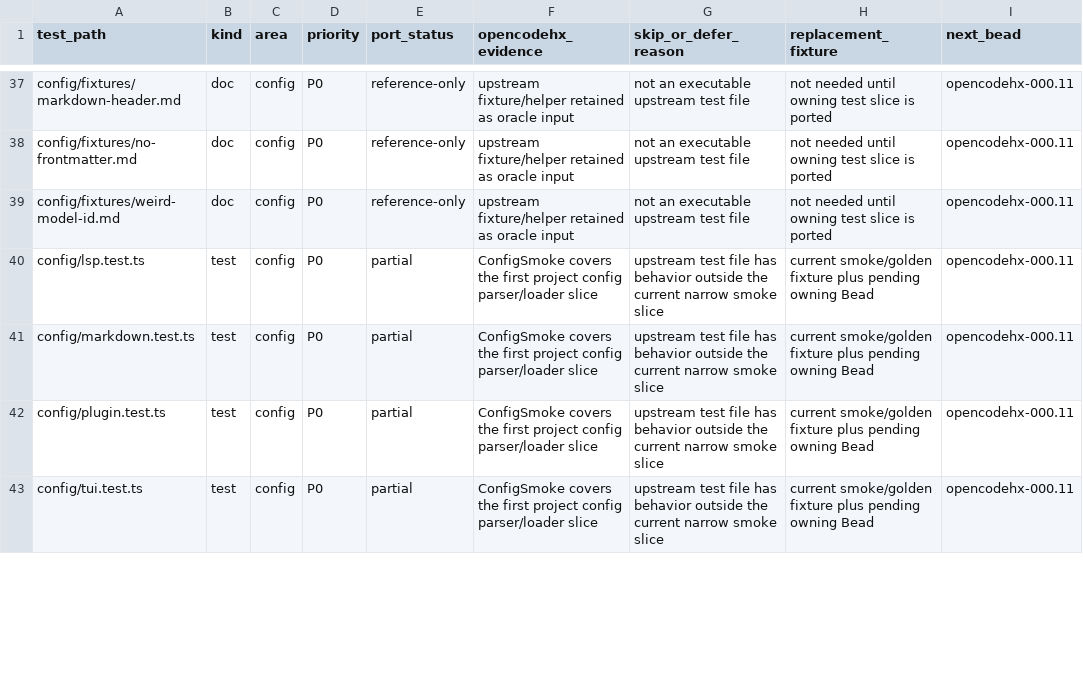
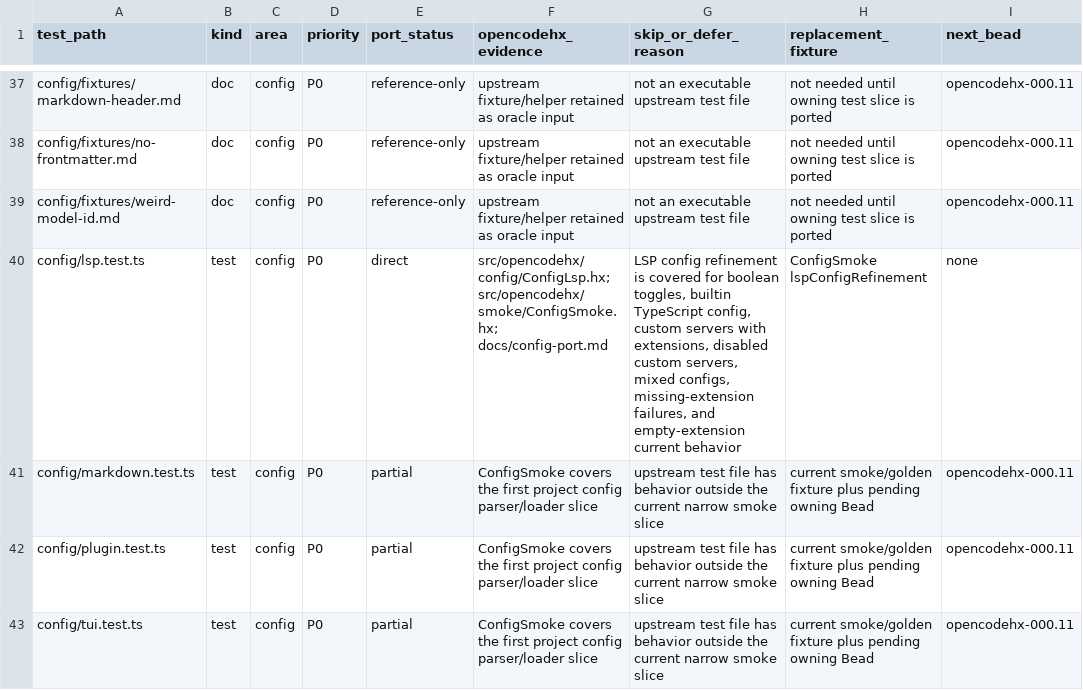
Before and after one commit to fullofcaffeine/opencodehx, a CSV file: reference/opencode-test-port-matrix.csv, drawn as a sheet; only a part is shown, gaps mark what is left out.

Commit message:
test: cover lsp config refinement

```diff
--- a/reference/opencode-test-port-matrix.csv
+++ b/reference/opencode-test-port-matrix.csv
@@ -39,3 +39,3 @@ config/fixtures/no-frontmatter.md,doc,config,P0,reference-only,upstream fixture/
 config/fixtures/weird-model-id.md,doc,config,P0,reference-only,upstream fixture/helper retained as oracle input,not an executable upstream test file,not needed until owning test slice is ported,opencodehx-000.11
-config/lsp.test.ts,test,config,P0,partial,ConfigSmoke covers the first project config parser/loader slice,upstream test file has behavior outside the current narrow smoke slice,current smoke/golden fixture plus pending owning Bead,opencodehx-000.11
+config/lsp.test.ts,test,config,P0,direct,src/opencodehx/config/ConfigLsp.hx; src/opencodehx/smoke/ConfigSmoke.hx; docs/config-port.md,"LSP config refinement is covered for boolean toggles, builtin TypeScript config, custom servers with extensions, disabled custom servers, mixed configs, missing-extension failures, and empty-extension current behavior",ConfigSmoke lspConfigRefinement,none
 config/markdown.test.ts,test,config,P0,partial,ConfigSmoke covers the first project config parser/loader slice,upstream test file has behavior outside the current narrow smoke slice,current smoke/golden fixture plus pending owning Bead,opencodehx-000.11
```
Also changed, not shown: 9 other files.
